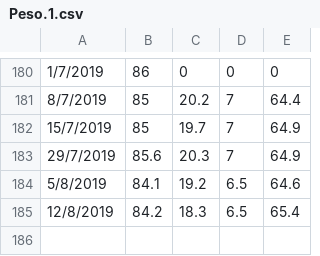
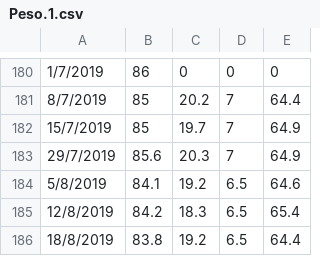
Before and after one commit to NachoRV/my_fit_world, a CSV file: src/util/Peso.1.csv, drawn as a sheet; only a part is shown, gaps mark what is left out.

```diff
--- a/src/util/Peso.1.csv
+++ b/src/util/Peso.1.csv
@@ -185 +185,2 @@
 12/8/2019,84.2,18.3,6.5,65.4
+18/8/2019,83.8,19.2,6.5,64.4
```
Also changed, not shown: 3 other files.
